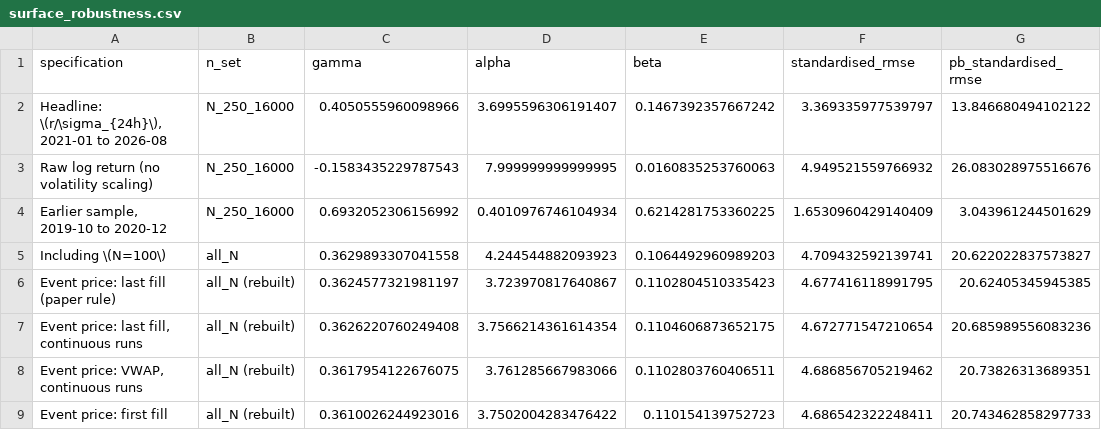
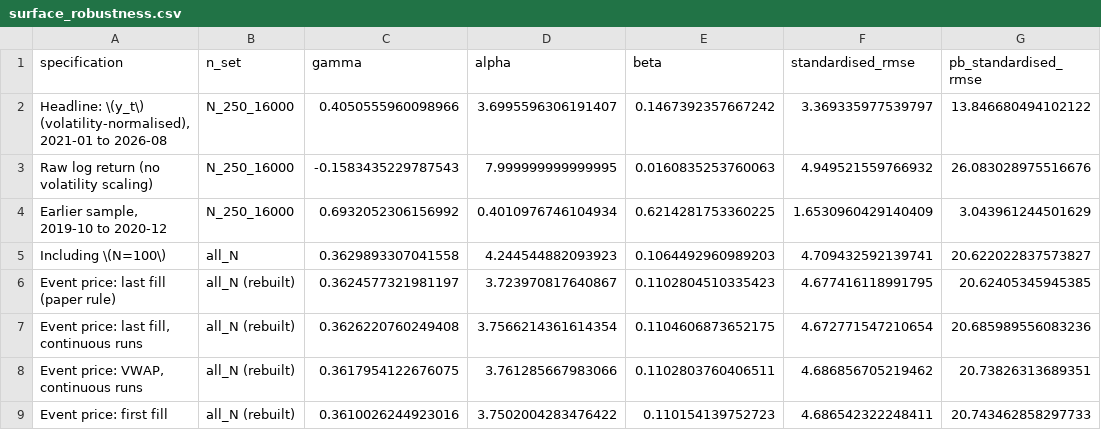
Before and after one commit to pdmillington/market-impact-research, a CSV file: crypto-impact-study/reports/redo/paper/tables/surface_robustness.csv, drawn as a sheet; only a part is shown; the diff names each change by its address in the sheet, - before the commit and + after, or states it on an @@ line.

```diff
--- a/crypto-impact-study/reports/redo/paper/tables/surface_robustness.csv
+++ b/crypto-impact-study/reports/redo/paper/tables/surface_robustness.csv
-A2 (specification): Headline: \(r/\sigma_{24h}\), 2021-01 to…
+A2 (specification): Headline: \(y_t\) (volatility-normalised), 2021-01 to…
```
Also changed, not shown: 8 other files.
